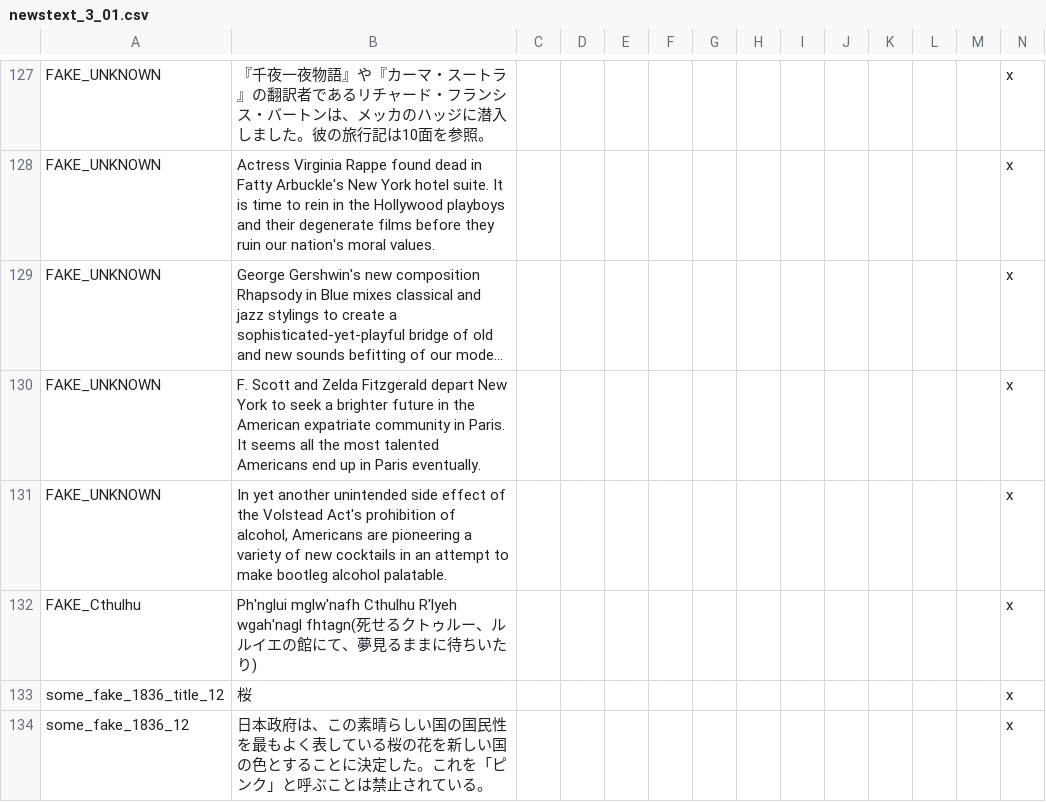
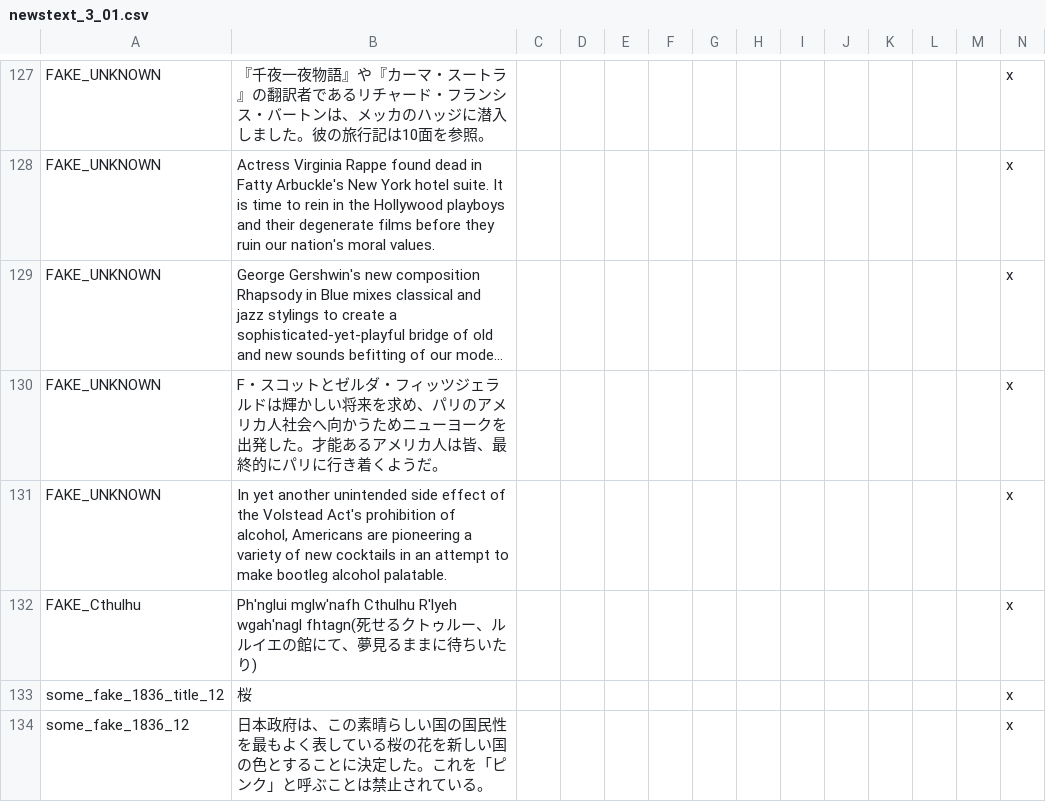
Before and after one commit to matanki-saito/VIC2JPModAppendixI, a CSV file: source/localisation/newstext_3_01.csv, drawn as a sheet; only a part is shown, gaps mark what is left out; long unchanged cells end in …; the diff names each change by its address in the sheet, - before the commit and + after, or states it on an @@ line.

```diff
--- a/source/localisation/newstext_3_01.csv
+++ b/source/localisation/newstext_3_01.csv
-B130: F. Scott and Zelda Fitzgerald depart New York to seek a brighter future in the American expatriate community in Paris. It seems all the most talented Americans end up in Paris eventually.
+B130: F・スコットとゼルダ・フィッツジェラルドは輝かしい将来を求め、パリのアメリカ人社会へ向かうためニューヨークを出発した。才能あるアメリカ人は皆、最終的にパリに行き着くようだ。
```
Also changed, not shown: source/localisation/event_news.csv, source/localisation/housedivided.csv, 1 other file.
